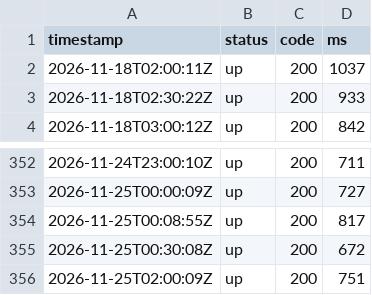
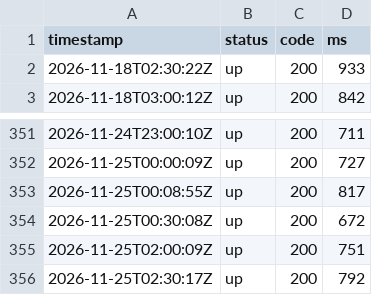
Before and after one commit to sysmike/statuspage, a CSV file: history/raw/backupmx.csv, drawn as a sheet; only a part is shown, gaps mark what is left out; removed rows and columns are numbered as before the commit, all else as after; the diff names each change by its address in the sheet, - before the commit and + after, or states it on an @@ line.

```diff
--- a/history/raw/backupmx.csv
+++ b/history/raw/backupmx.csv
-row 2: 2026-11-18T02:00:11Z | up | 200 | 1037
+row 356: 2026-11-25T02:30:17Z | up | 200 | 792
```
Also changed, not shown: history/daily/backupmx.csv, history/daily/blog.csv, 16 other files.
